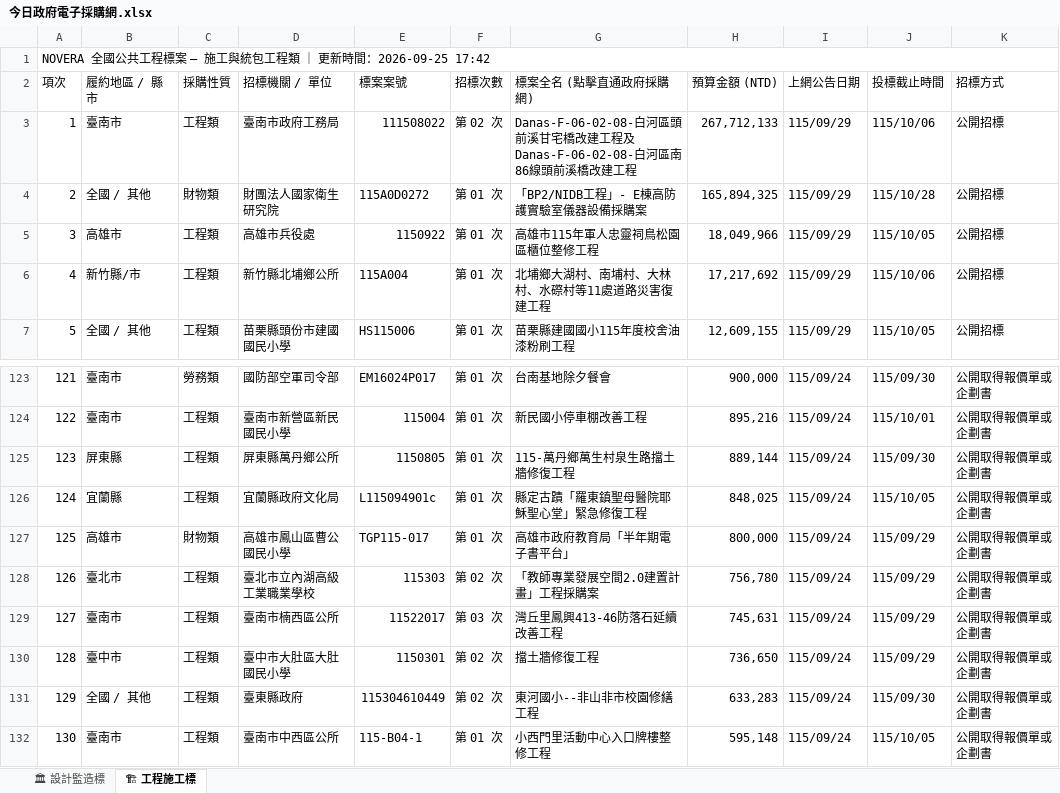
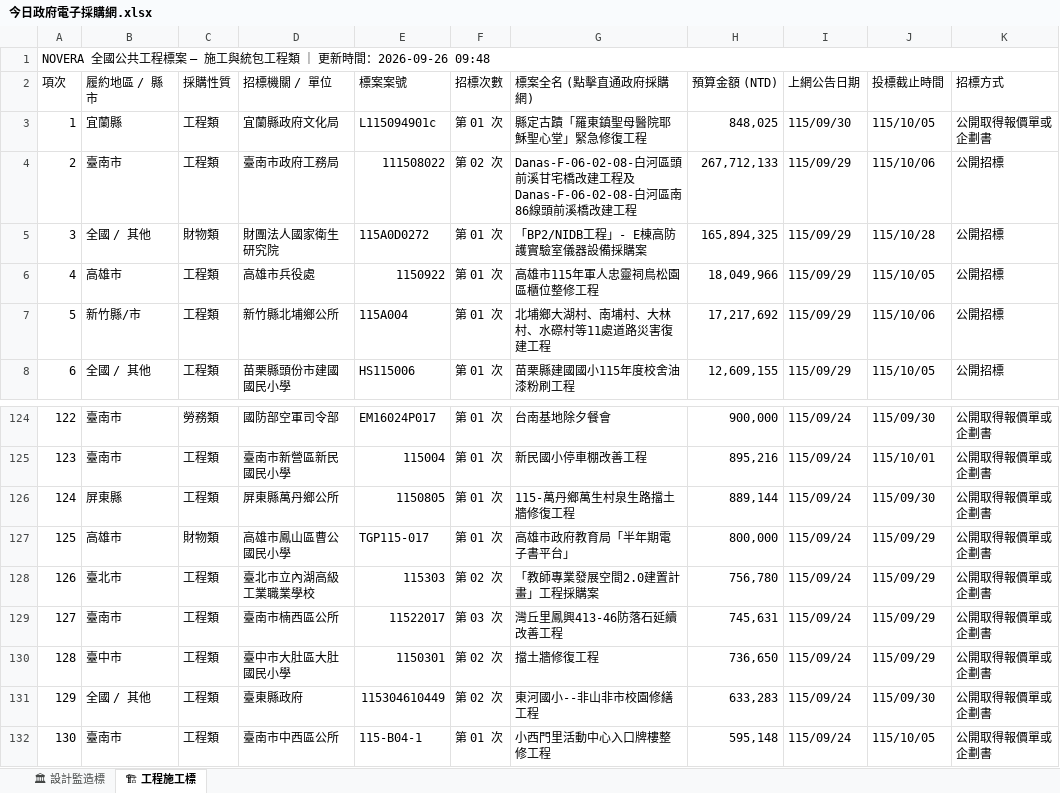
Before and after one commit to gardenai0222-a11y/gardenai0222-a11y.github.io, an Excel workbook: 今日政府電子採購網.xlsx, sheet 🏗 工程施工標, drawn as a sheet; only a part is shown, gaps mark what is left out; values as stored, in another font and other column widths than the file's, no cell formats; removed rows and columns are numbered as before the commit, all else as after; the diff names each change by its address in the sheet, - before the commit and + after, or states it on an @@ line.

```diff
--- a/今日政府電子採購網.xlsx (sheet 🏗 工程施工標)
+++ b/今日政府電子採購網.xlsx (sheet 🏗 工程施工標)
@@ column A (項次) renumbered between rows 1 and 126 @@
+row 3: 1 | 宜蘭縣 | 工程類 | 宜蘭縣政府文化局 | L115094901c | 第 01 次 | 縣定古蹟「羅東鎮聖母醫院耶穌聖心堂」緊急修復工程 | 848,025 | 115/09/30 | 115/10/05 | 公開取得報價單或企劃書
-row 126: 124 | 宜蘭縣 | 工程類 | 宜蘭縣政府文化局 | L115094901c | 第 01 次 | 縣定古蹟「羅東鎮聖母醫院耶穌聖心堂」緊急修復工程 | 848,025 | 115/09/24 | 115/10/05 | 公開取得報價單或企劃書
```
Also changed, not shown: sheet 🏛 設計監造標, cell formats, tenders_today.xlsx, 2 other files.
